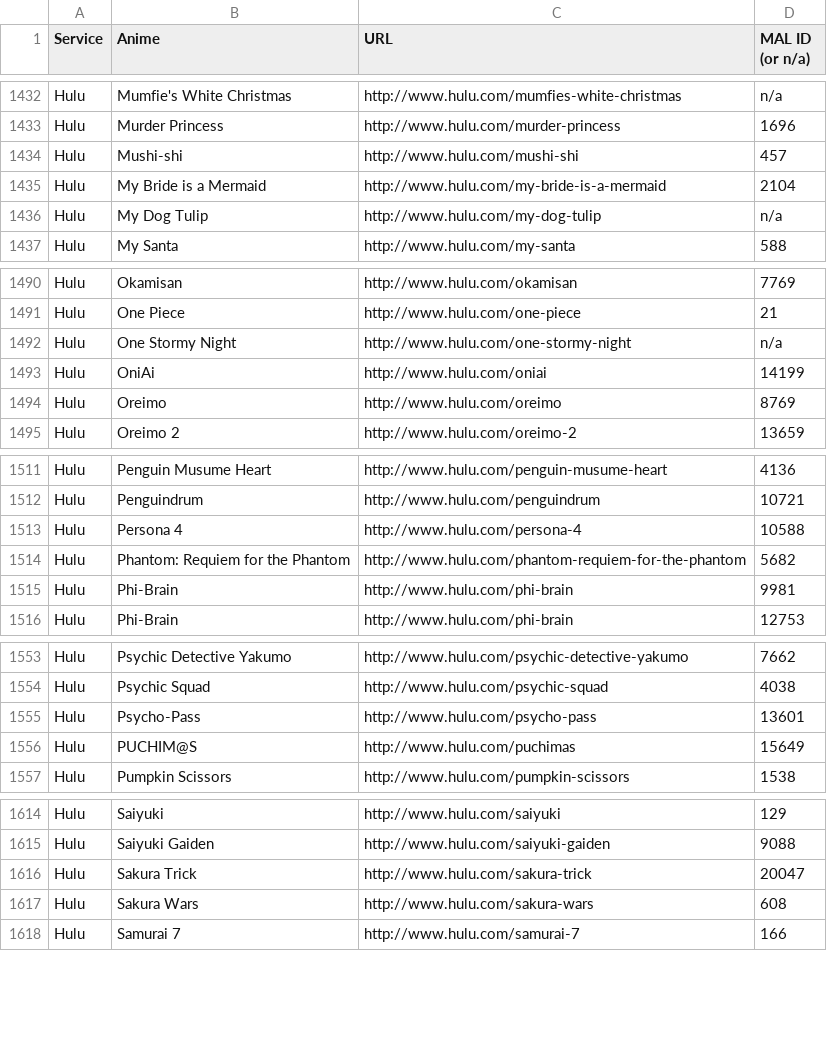
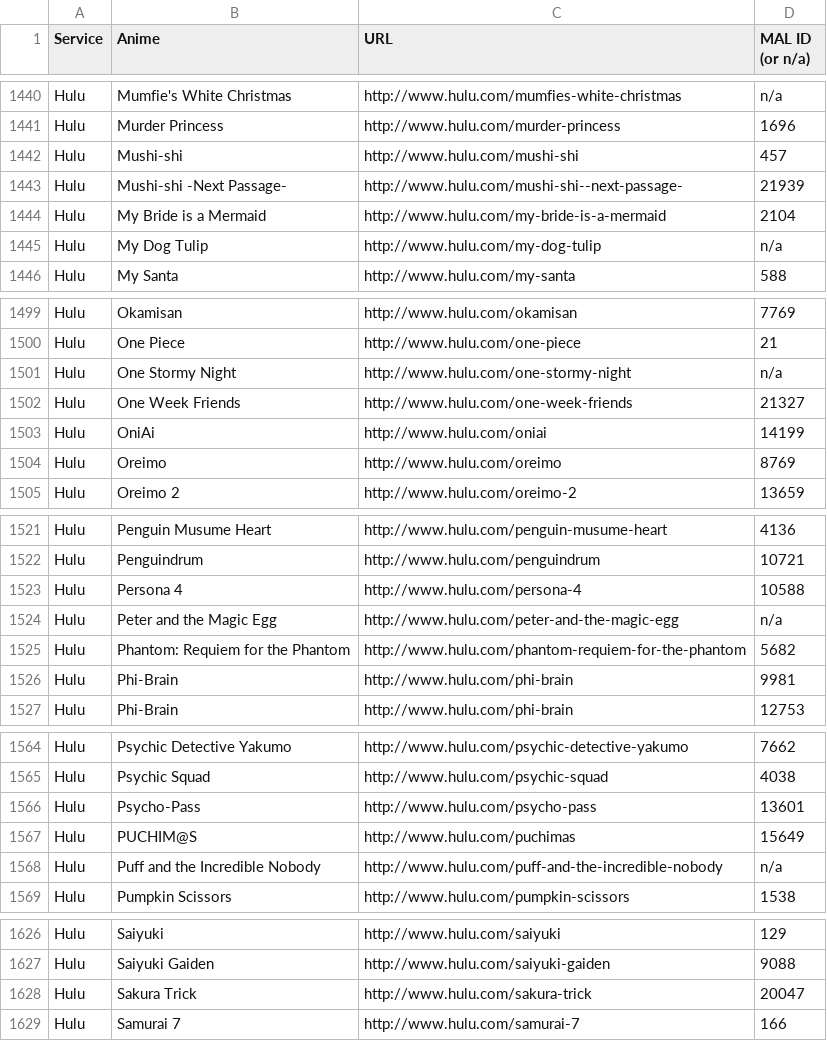
Before and after one commit to LHCGreg/animerecs, a CSV file: AnimeRecs.UpdateStreams/streaming_name_mapping.csv, drawn as a sheet; only a part is shown, gaps mark what is left out; the diff covers the shown part only.

```diff
--- a/AnimeRecs.UpdateStreams/streaming_name_mapping.csv
+++ b/AnimeRecs.UpdateStreams/streaming_name_mapping.csv
@@ -1434,2 +1442,3 @@ Service,Anime,URL,MAL ID (or n/a)
 "Hulu","Mushi-shi","http://www.hulu.com/mushi-shi",457
+"Hulu","Mushi-shi -Next Passage-","http://www.hulu.com/mushi-shi--next-passage-",21939
 "Hulu","My Bride is a Mermaid","http://www.hulu.com/my-bride-is-a-mermaid",2104
@@ -1492,2 +1501,3 @@ Service,Anime,URL,MAL ID (or n/a)
 "Hulu","One Stormy Night","http://www.hulu.com/one-stormy-night",n/a
+"Hulu","One Week Friends","http://www.hulu.com/one-week-friends",21327
 "Hulu","OniAi","http://www.hulu.com/oniai",14199
@@ -1513,2 +1523,3 @@ Service,Anime,URL,MAL ID (or n/a)
 "Hulu","Persona 4","http://www.hulu.com/persona-4",10588
+"Hulu","Peter and the Magic Egg","http://www.hulu.com/peter-and-the-magic-egg",n/a
 "Hulu","Phantom:  Requiem for the Phantom","http://www.hulu.com/phantom-requiem-for-the-phantom",5682
@@ -1556,2 +1567,3 @@ Service,Anime,URL,MAL ID (or n/a)
 "Hulu","PUCHIM@S","http://www.hulu.com/puchimas",15649
+"Hulu","Puff and the Incredible Nobody","http://www.hulu.com/puff-and-the-incredible-nobody",n/a
 "Hulu","Pumpkin Scissors","http://www.hulu.com/pumpkin-scissors",1538
@@ -1616,3 +1628,2 @@ Service,Anime,URL,MAL ID (or n/a)
 "Hulu","Sakura Trick","http://www.hulu.com/sakura-trick",20047
-"Hulu","Sakura Wars","http://www.hulu.com/sakura-wars",608
 "Hulu","Samurai 7","http://www.hulu.com/samurai-7",166
```
Also changed, not shown: 12 added rows and 2 removed rows elsewhere in this file, 1 other file.
